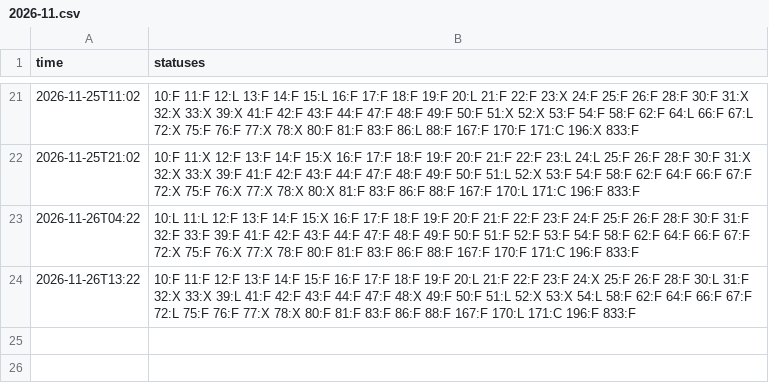
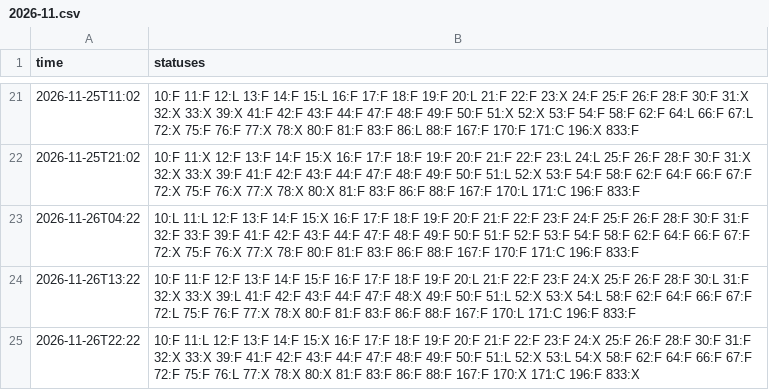
Before and after one commit to bambiker/parkinfo, a CSV file: occupancy/2026-11.csv, drawn as a sheet; only a part is shown, gaps mark what is left out; the diff names each change by its address in the sheet, - before the commit and + after, or states it on an @@ line.

```diff
--- a/occupancy/2026-11.csv
+++ b/occupancy/2026-11.csv
+row 25: 2026-11-26T22:22 | 10:F 11:L 12:F 13:F 14:F 15:X 16:F 17:F 18:F 19:F 20:F 21:F 22:F 23:F 24:X 25:F 26:F 28:F 30:F 31:F 32:X 33:X 39:F 41:F 42:F 43:F 44:F 47:F 48:F 49:F 50:F 51:L 52:X 53:L 54:X 58:F 62:F 64:F 66:F 67:F 72:F 75:F 76:L 77:X 78:X 80:X 81:F 83:F 86:F 88:F 167:F 170:X 171:C 196:F 833:X
```
